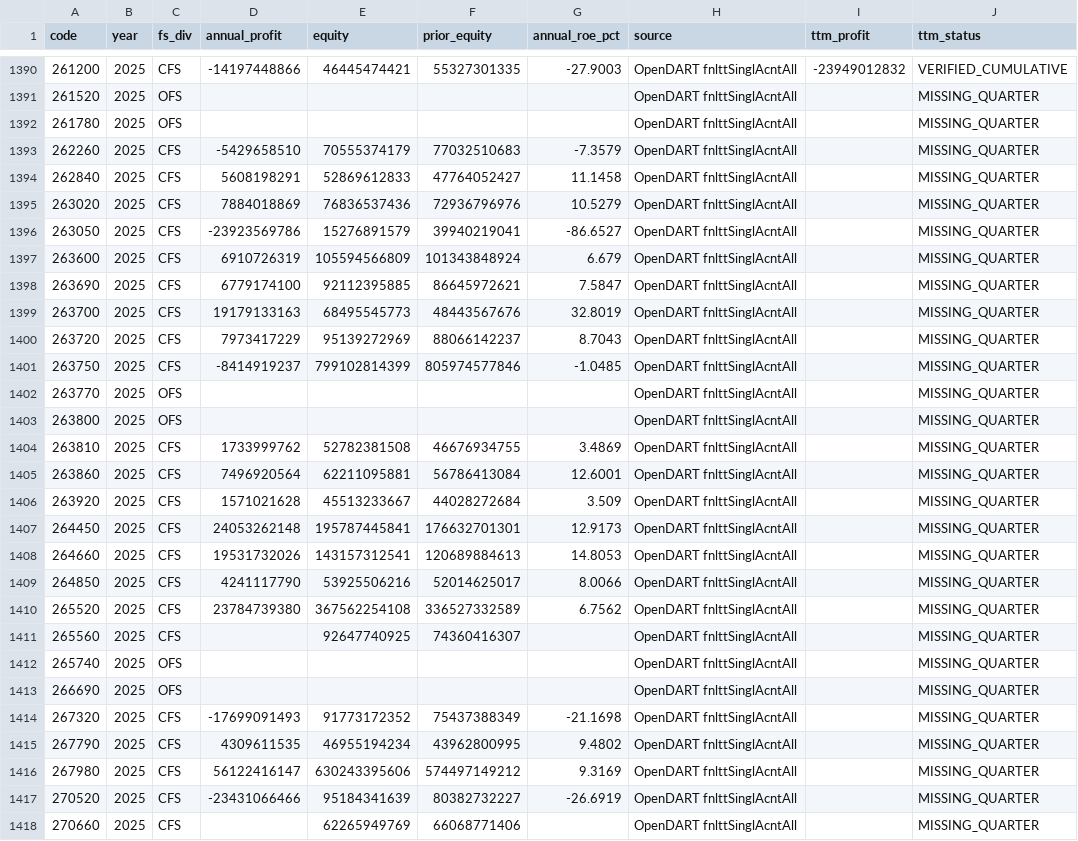
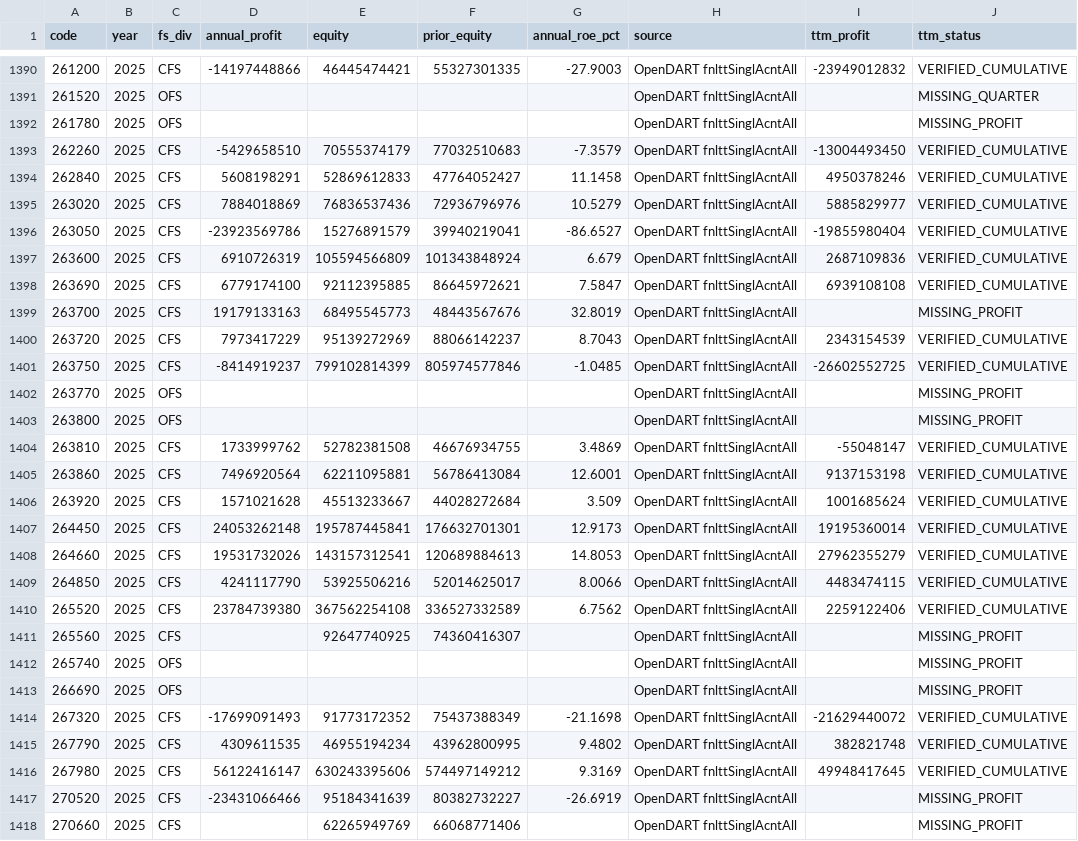
Before and after one commit to cks3210-spec/KRX-Public-Test, a CSV file: data/v5_financial_m/annual_financial_index_m.csv, drawn as a sheet; only a part is shown, gaps mark what is left out; the diff covers the shown part only.

```diff
--- a/data/v5_financial_m/annual_financial_index_m.csv
+++ b/data/v5_financial_m/annual_financial_index_m.csv
@@ -1391,28 +1391,28 @@
 261520,2025,OFS,,,,,OpenDART fnlttSinglAcntAll,,MISSING_QUARTER
-261780,2025,OFS,,,,,OpenDART fnlttSinglAcntAll,,MISSING_QUARTER
-262260,2025,CFS,-5429658510,70555374179,77032510683,-7.3579,OpenDART fnlttSinglAcntAll,,MISSING_QUARTER
-262840,2025,CFS,5608198291,52869612833,47764052427,11.1458,OpenDART fnlttSinglAcntAll,,MISSING_QUARTER
-263020,2025,CFS,7884018869,76836537436,72936796976,10.5279,OpenDART fnlttSinglAcntAll,,MISSING_QUARTER
-263050,2025,CFS,-23923569786,15276891579,39940219041,-86.6527,OpenDART fnlttSinglAcntAll,,MISSING_QUARTER
-263600,2025,CFS,6910726319,105594566809,101343848924,6.679,OpenDART fnlttSinglAcntAll,,MISSING_QUARTER
-263690,2025,CFS,6779174100,92112395885,86645972621,7.5847,OpenDART fnlttSinglAcntAll,,MISSING_QUARTER
-263700,2025,CFS,19179133163,68495545773,48443567676,32.8019,OpenDART fnlttSinglAcntAll,,MISSING_QUARTER
-263720,2025,CFS,7973417229,95139272969,88066142237,8.7043,OpenDART fnlttSinglAcntAll,,MISSING_QUARTER
-263750,2025,CFS,-8414919237,799102814399,805974577846,-1.0485,OpenDART fnlttSinglAcntAll,,MISSING_QUARTER
-263770,2025,OFS,,,,,OpenDART fnlttSinglAcntAll,,MISSING_QUARTER
-263800,2025,OFS,,,,,OpenDART fnlttSinglAcntAll,,MISSING_QUARTER
-263810,2025,CFS,1733999762,52782381508,46676934755,3.4869,OpenDART fnlttSinglAcntAll,,MISSING_QUARTER
-263860,2025,CFS,7496920564,62211095881,56786413084,12.6001,OpenDART fnlttSinglAcntAll,,MISSING_QUARTER
-263920,2025,CFS,1571021628,45513233667,44028272684,3.509,OpenDART fnlttSinglAcntAll,,MISSING_QUARTER
-264450,2025,CFS,24053262148,195787445841,176632701301,12.9173,OpenDART fnlttSinglAcntAll,,MISSING_QUARTER
-264660,2025,CFS,19531732026,143157312541,120689884613,14.8053,OpenDART fnlttSinglAcntAll,,MISSING_QUARTER
-264850,2025,CFS,4241117790,53925506216,52014625017,8.0066,OpenDART fnlttSinglAcntAll,,MISSING_QUARTER
-265520,2025,CFS,23784739380,367562254108,336527332589,6.7562,OpenDART fnlttSinglAcntAll,,MISSING_QUARTER
-265560,2025,CFS,,92647740925,74360416307,,OpenDART fnlttSinglAcntAll,,MISSING_QUARTER
-265740,2025,OFS,,,,,OpenDART fnlttSinglAcntAll,,MISSING_QUARTER
-266690,2025,OFS,,,,,OpenDART fnlttSinglAcntAll,,MISSING_QUARTER
-267320,2025,CFS,-17699091493,91773172352,75437388349,-21.1698,OpenDART fnlttSinglAcntAll,,MISSING_QUARTER
-267790,2025,CFS,4309611535,46955194234,43962800995,9.4802,OpenDART fnlttSinglAcntAll,,MISSING_QUARTER
-267980,2025,CFS,56122416147,630243395606,574497149212,9.3169,OpenDART fnlttSinglAcntAll,,MISSING_QUARTER
-270520,2025,CFS,-23431066466,95184341639,80382732227,-26.6919,OpenDART fnlttSinglAcntAll,,MISSING_QUARTER
-270660,2025,CFS,,62265949769,66068771406,,OpenDART fnlttSinglAcntAll,,MISSING_QUARTER
+261780,2025,OFS,,,,,OpenDART fnlttSinglAcntAll,,MISSING_PROFIT
+262260,2025,CFS,-5429658510,70555374179,77032510683,-7.3579,OpenDART fnlttSinglAcntAll,-13004493450,VERIFIED_CUMULATIVE
+262840,2025,CFS,5608198291,52869612833,47764052427,11.1458,OpenDART fnlttSinglAcntAll,4950378246,VERIFIED_CUMULATIVE
+263020,2025,CFS,7884018869,76836537436,72936796976,10.5279,OpenDART fnlttSinglAcntAll,5885829977,VERIFIED_CUMULATIVE
+263050,2025,CFS,-23923569786,15276891579,39940219041,-86.6527,OpenDART fnlttSinglAcntAll,-19855980404,VERIFIED_CUMULATIVE
+263600,2025,CFS,6910726319,105594566809,101343848924,6.679,OpenDART fnlttSinglAcntAll,2687109836,VERIFIED_CUMULATIVE
+263690,2025,CFS,6779174100,92112395885,86645972621,7.5847,OpenDART fnlttSinglAcntAll,6939108108,VERIFIED_CUMULATIVE
+263700,2025,CFS,19179133163,68495545773,48443567676,32.8019,OpenDART fnlttSinglAcntAll,,MISSING_PROFIT
+263720,2025,CFS,7973417229,95139272969,88066142237,8.7043,OpenDART fnlttSinglAcntAll,2343154539,VERIFIED_CUMULATIVE
+263750,2025,CFS,-8414919237,799102814399,805974577846,-1.0485,OpenDART fnlttSinglAcntAll,-26602552725,VERIFIED_CUMULATIVE
+263770,2025,OFS,,,,,OpenDART fnlttSinglAcntAll,,MISSING_PROFIT
+263800,2025,OFS,,,,,OpenDART fnlttSinglAcntAll,,MISSING_PROFIT
+263810,2025,CFS,1733999762,52782381508,46676934755,3.4869,OpenDART fnlttSinglAcntAll,-55048147,VERIFIED_CUMULATIVE
+263860,2025,CFS,7496920564,62211095881,56786413084,12.6001,OpenDART fnlttSinglAcntAll,9137153198,VERIFIED_CUMULATIVE
+263920,2025,CFS,1571021628,45513233667,44028272684,3.509,OpenDART fnlttSinglAcntAll,1001685624,VERIFIED_CUMULATIVE
+264450,2025,CFS,24053262148,195787445841,176632701301,12.9173,OpenDART fnlttSinglAcntAll,19195360014,VERIFIED_CUMULATIVE
+264660,2025,CFS,19531732026,143157312541,120689884613,14.8053,OpenDART fnlttSinglAcntAll,27962355279,VERIFIED_CUMULATIVE
+264850,2025,CFS,4241117790,53925506216,52014625017,8.0066,OpenDART fnlttSinglAcntAll,4483474115,VERIFIED_CUMULATIVE
+265520,2025,CFS,23784739380,367562254108,336527332589,6.7562,OpenDART fnlttSinglAcntAll,2259122406,VERIFIED_CUMULATIVE
+265560,2025,CFS,,92647740925,74360416307,,OpenDART fnlttSinglAcntAll,,MISSING_PROFIT
+265740,2025,OFS,,,,,OpenDART fnlttSinglAcntAll,,MISSING_PROFIT
+266690,2025,OFS,,,,,OpenDART fnlttSinglAcntAll,,MISSING_PROFIT
+267320,2025,CFS,-17699091493,91773172352,75437388349,-21.1698,OpenDART fnlttSinglAcntAll,-21629440072,VERIFIED_CUMULATIVE
+267790,2025,CFS,4309611535,46955194234,43962800995,9.4802,OpenDART fnlttSinglAcntAll,382821748,VERIFIED_CUMULATIVE
+267980,2025,CFS,56122416147,630243395606,574497149212,9.3169,OpenDART fnlttSinglAcntAll,49948417645,VERIFIED_CUMULATIVE
+270520,2025,CFS,-23431066466,95184341639,80382732227,-26.6919,OpenDART fnlttSinglAcntAll,,MISSING_PROFIT
+270660,2025,CFS,,62265949769,66068771406,,OpenDART fnlttSinglAcntAll,,MISSING_PROFIT
```
Also changed, not shown: 18 edited cells elsewhere in this file, 3 other files.
